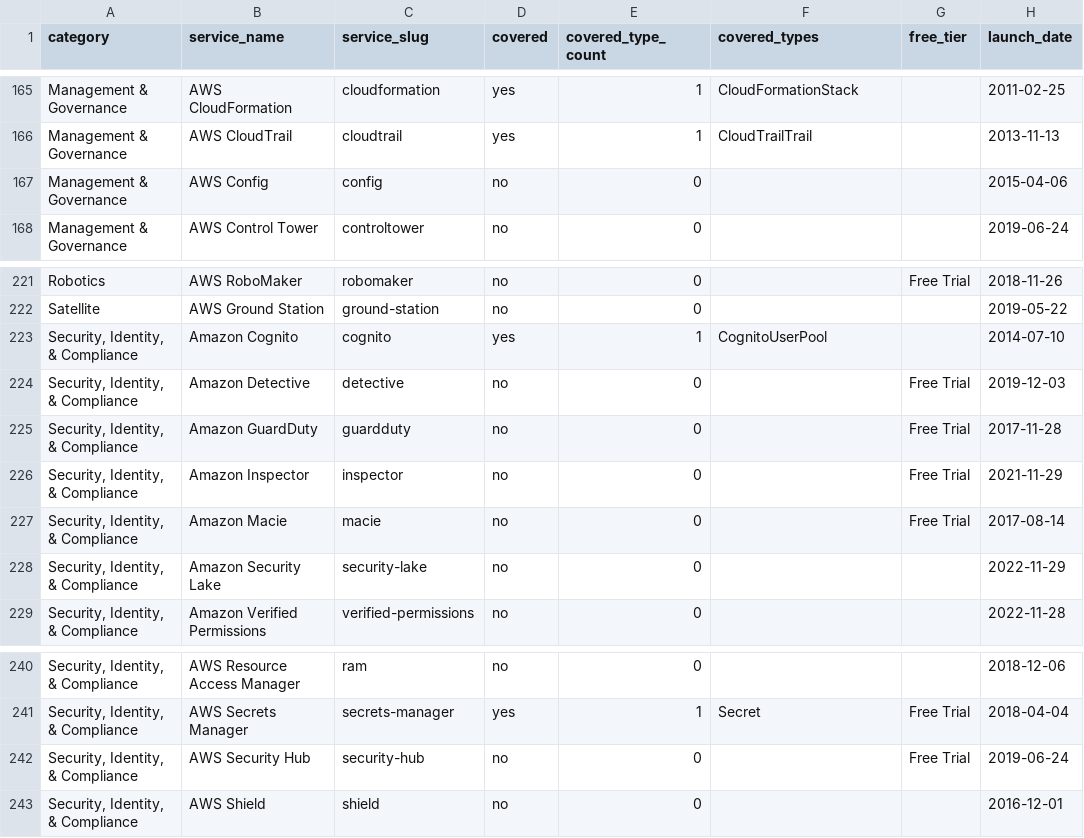
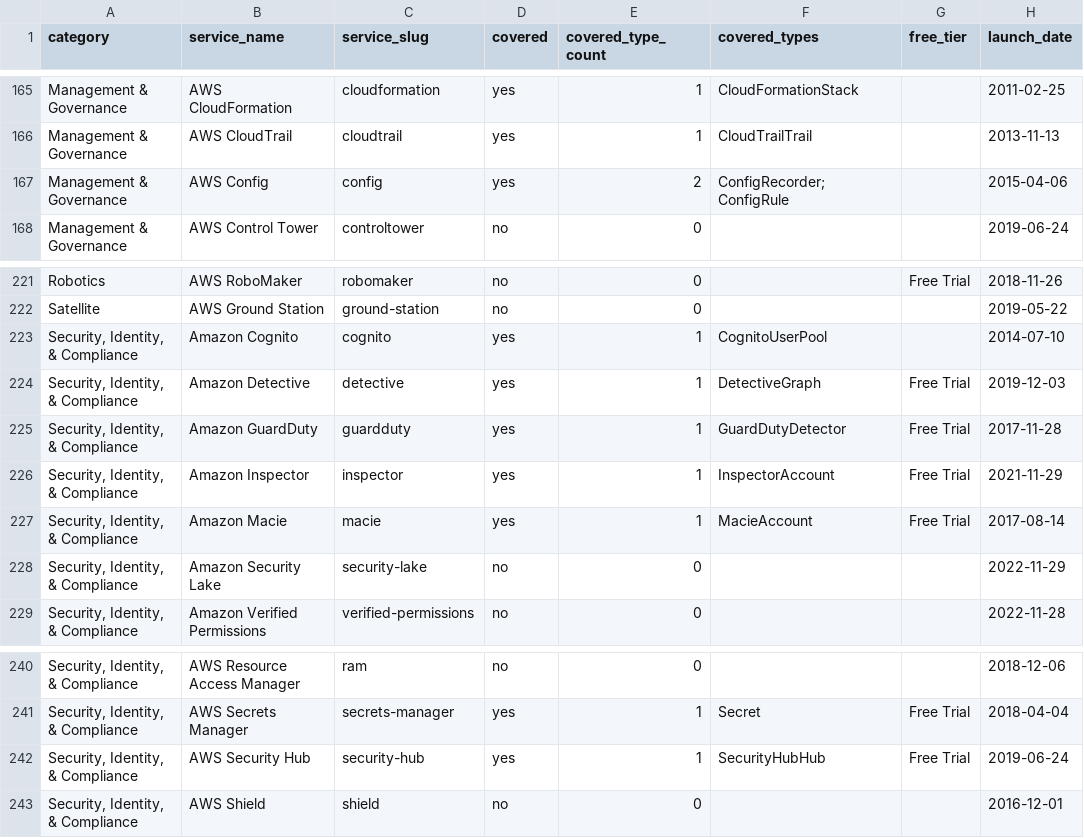
Before and after one commit to miritmanor/aws-cleanup, a CSV file: tools/aws_service_coverage.csv, drawn as a sheet; only a part is shown, gaps mark what is left out; the diff names each change by its address in the sheet, - before the commit and + after, or states it on an @@ line.

```diff
--- a/tools/aws_service_coverage.csv
+++ b/tools/aws_service_coverage.csv
-D167 (covered): no
+D167 (covered): yes
-E167 (covered_type_count): 0
+E167 (covered_type_count): 2
-F167 (covered_types): (empty)
+F167 (covered_types): ConfigRecorder;ConfigRule
-D224:D227 (covered): no
+D224:D227 (covered): yes
-E224:E227 (covered_type_count): 0
+E224:E227 (covered_type_count): 1
-F224 (covered_types): (empty)
+F224 (covered_types): DetectiveGraph
-F225 (covered_types): (empty)
+F225 (covered_types): GuardDutyDetector
-F226 (covered_types): (empty)
+F226 (covered_types): InspectorAccount
-F227 (covered_types): (empty)
+F227 (covered_types): MacieAccount
-D242 (covered): no
+D242 (covered): yes
-E242 (covered_type_count): 0
+E242 (covered_type_count): 1
-F242 (covered_types): (empty)
+F242 (covered_types): SecurityHubHub
```
Also changed, not shown: 27 other files.
